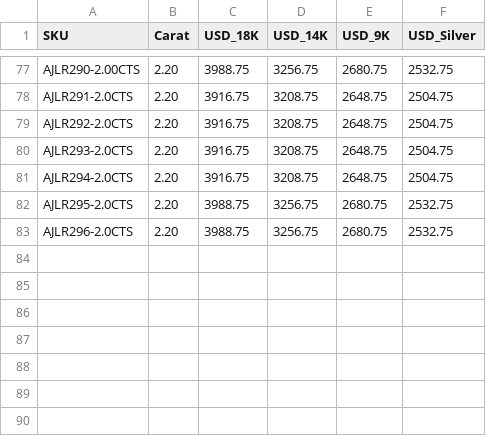
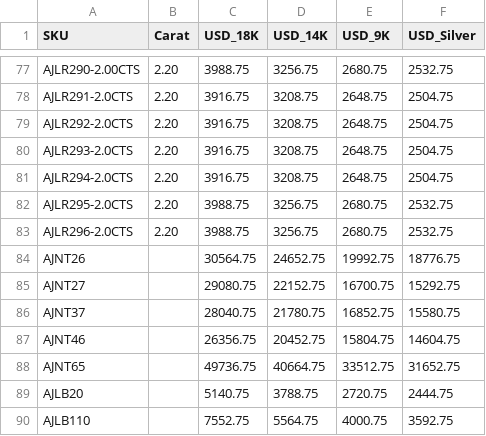
Before and after one commit to AskAnkita/EdenRain, a CSV file: scripts/shopify/client-prices.csv (was scripts/shopify/ring-prices.csv), drawn as a sheet; only a part is shown, gaps mark what is left out; the diff names each change by its address in the sheet, - before the commit and + after, or states it on an @@ line.

```diff
--- a/scripts/shopify/ring-prices.csv
+++ b/scripts/shopify/client-prices.csv
+row 84: AJNT26 |  | 30564.75 | 24652.75 | 19992.75 | 18776.75
+row 85: AJNT27 |  | 29080.75 | 22152.75 | 16700.75 | 15292.75
+row 86: AJNT37 |  | 28040.75 | 21780.75 | 16852.75 | 15580.75
+row 87: AJNT46 |  | 26356.75 | 20452.75 | 15804.75 | 14604.75
+row 88: AJNT65 |  | 49736.75 | 40664.75 | 33512.75 | 31652.75
+row 89: AJLB20 |  | 5140.75 | 3788.75 | 2720.75 | 2444.75
+row 90: AJLB110 |  | 7552.75 | 5564.75 | 4000.75 | 3592.75
```
Also changed, not shown: 34 other files.
